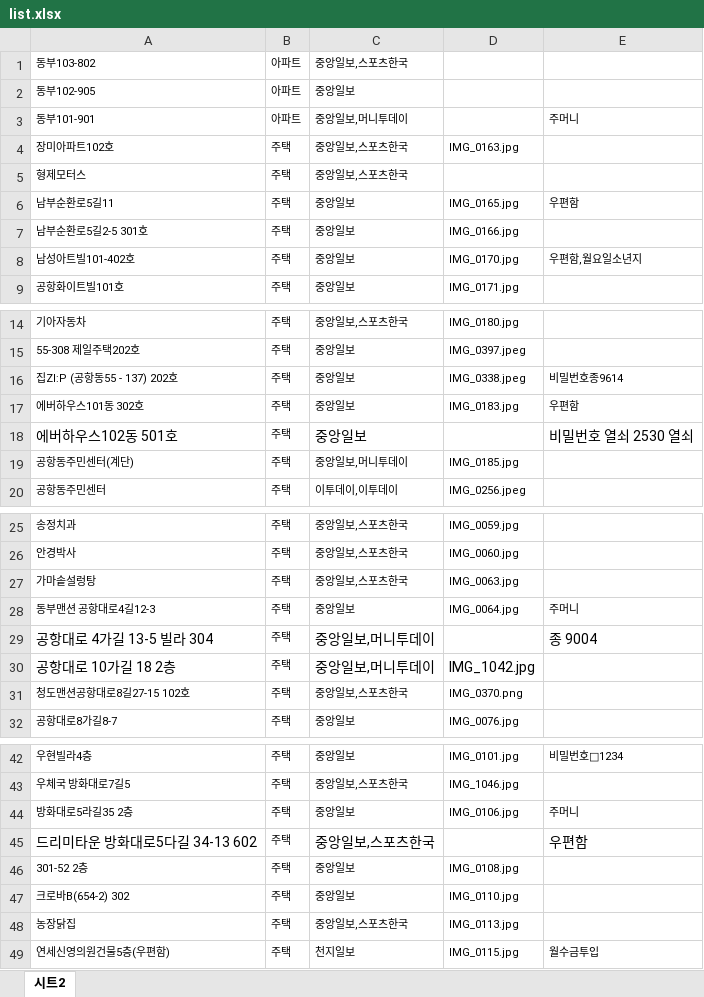
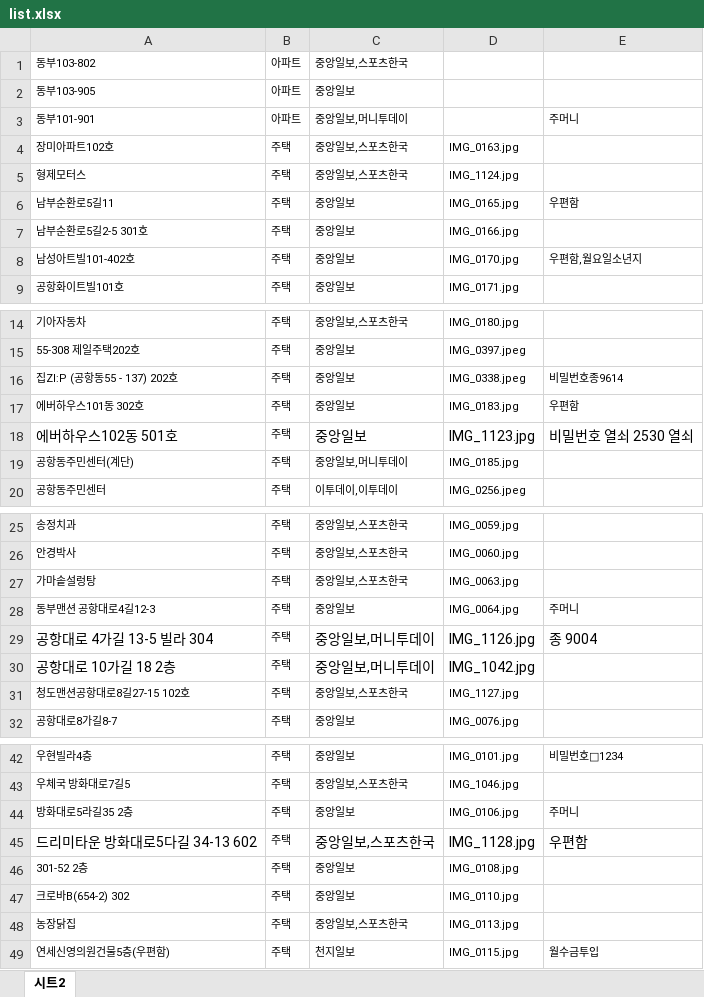
Before and after one commit to fromitive/delievery, an Excel workbook: list.xlsx, sheet 시트2, drawn as a sheet; only a part is shown, gaps mark what is left out; values as stored, in another font and other column widths than the file's, no borders; the diff names each change by its address in the sheet, - before the commit and + after, or states it on an @@ line.

```diff
--- a/list.xlsx (sheet 시트2)
+++ b/list.xlsx (sheet 시트2)
-A2: 동부102-905
+A2: 동부103-905
-D5: (empty)
+D5: IMG_1124.jpg
-D18: (empty)
+D18: IMG_1123.jpg
-D29: (empty)
+D29: IMG_1126.jpg
-D31: IMG_0370.png
+D31: IMG_1127.jpg
-D45: (empty)
+D45: IMG_1128.jpg
```
Also changed, not shown: 6 other files.
